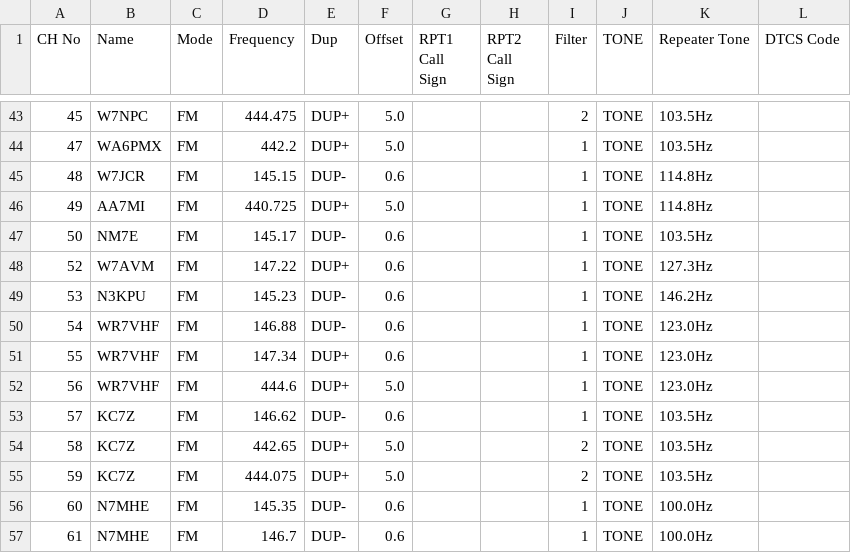
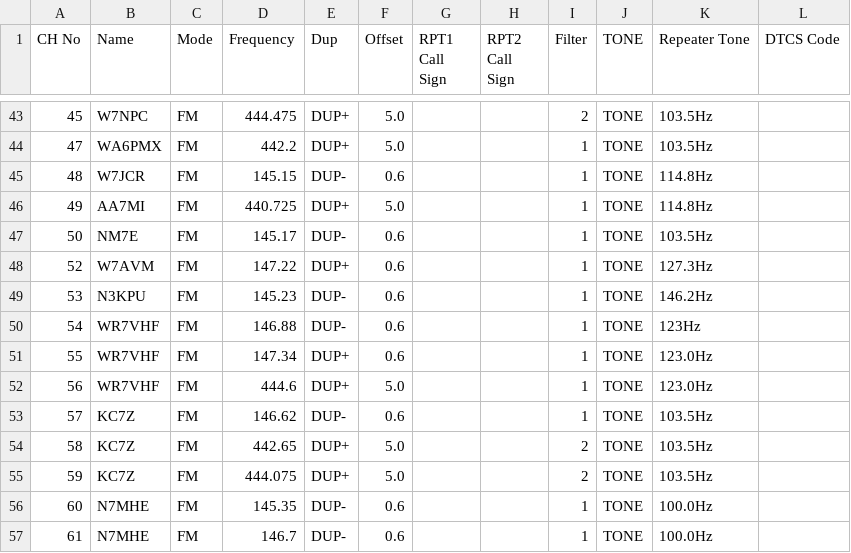
Before and after one commit to QCaudron/repeater_roundabout, a CSV file: assets/programming_files/icom.csv, drawn as a sheet; only a part is shown, gaps mark what is left out.

```diff
--- a/assets/programming_files/icom.csv
+++ b/assets/programming_files/icom.csv
@@ -49,3 +49,3 @@ CH No,Name,Mode,Frequency,Dup,Offset,RPT1 Call Sign,RPT2 Call Sign,Filter,TONE,R
 53,N3KPU,FM,145.23,DUP-,0.6,,,1,TONE,146.2Hz,
-54,WR7VHF,FM,146.88,DUP-,0.6,,,1,TONE,123.0Hz,
+54,WR7VHF,FM,146.88,DUP-,0.6,,,1,TONE,123Hz,
 55,WR7VHF,FM,147.34,DUP+,0.6,,,1,TONE,123.0Hz,
```
Also changed, not shown: assets/programming_files/all_rr_frequencies.csv, assets/programming_files/rr_frequencies.csv, 8 other files.
